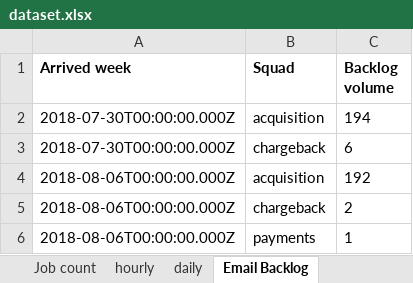
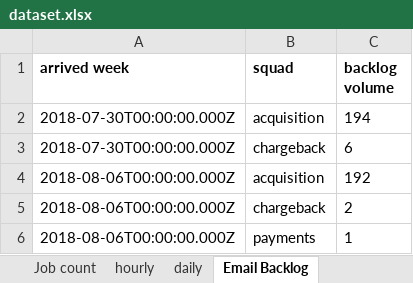
Before and after one commit to pedrovgp/nucase, an Excel workbook: dataset.xlsx, sheet Email Backlog, drawn as a sheet; only a part is shown; values as stored, in another font and other column widths than the file's, no borders; charts and pictures not drawn; the diff names each change by its address in the sheet, - before the commit and + after, or states it on an @@ line.

```diff
--- a/dataset.xlsx (sheet Email Backlog)
+++ b/dataset.xlsx (sheet Email Backlog)
-A1: Arrived week
+A1: arrived week
-B1: Squad
+B1: squad
-C1: Backlog volume
+C1: backlog volume
```
Also changed, not shown: sheet hourly, sheet daily, sheet Job count, charts or pictures.
